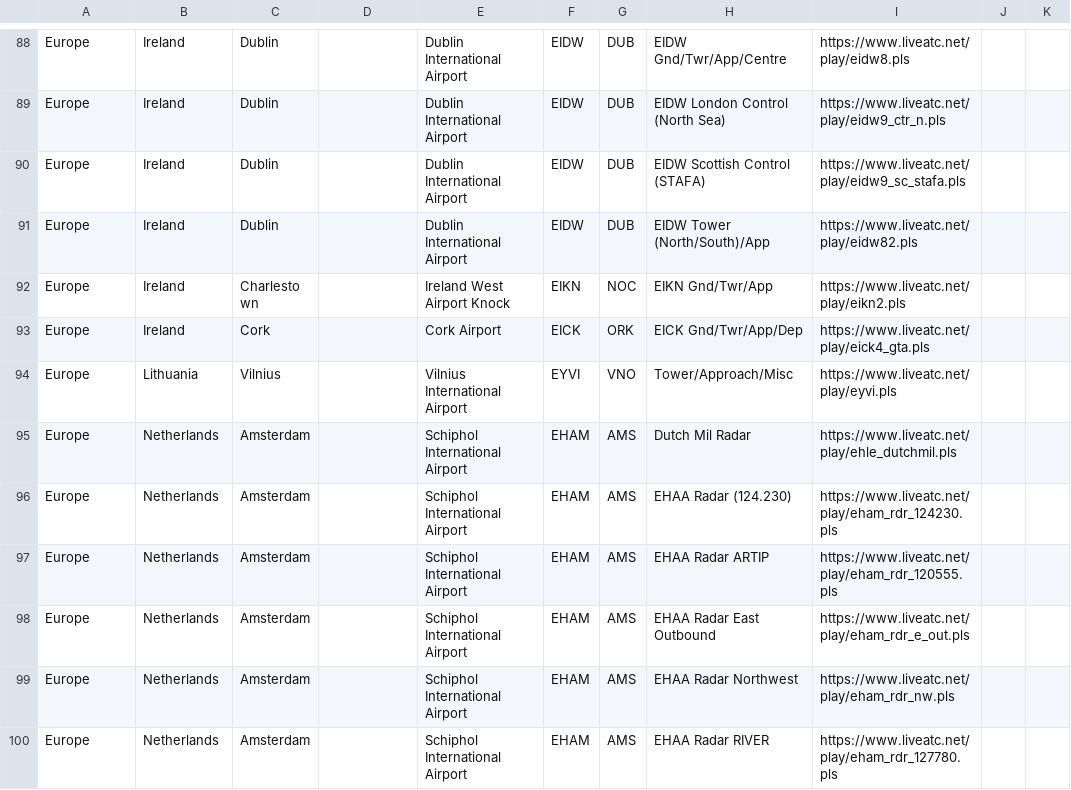
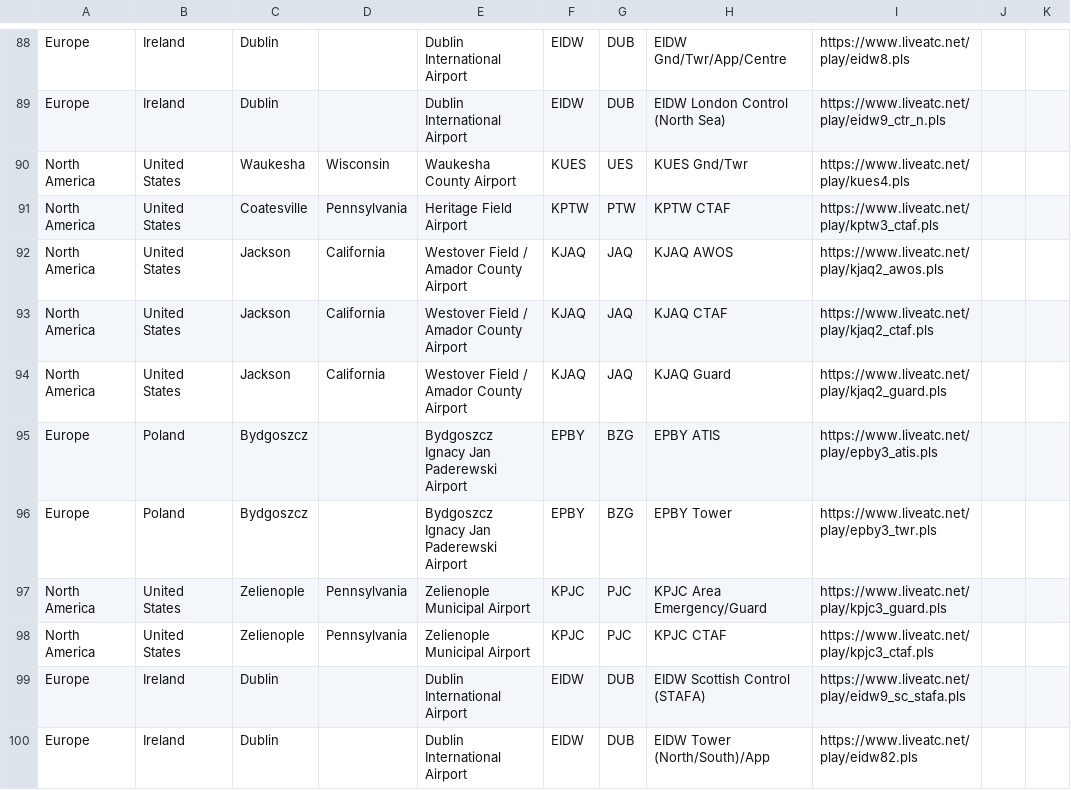
Before and after one commit to RoMinjun/lofiatc.ps1, a CSV file: atc_sources.csv, drawn as a sheet; only a part is shown, gaps mark what is left out; the shorter side is filled out with more unchanged rows.

Commit message:
github actions workflow + new sort script so i can just add sources anyway

```diff
--- a/atc_sources.csv
+++ b/atc_sources.csv
@@ -89,2 +89,11 @@
 "Europe","Ireland","Dublin","","Dublin International Airport","EIDW","DUB","EIDW London Control (North Sea)","https://www.liveatc.net/play/eidw9_ctr_n.pls","",""
+"North America","United States","Waukesha","Wisconsin","Waukesha County Airport","KUES","UES","KUES Gnd/Twr","https://www.liveatc.net/play/kues4.pls","",""
+"North America","United States","Coatesville","Pennsylvania","Heritage Field Airport","KPTW","PTW","KPTW CTAF","https://www.liveatc.net/play/kptw3_ctaf.pls","",""
+"North America","United States","Jackson","California","Westover Field / Amador County Airport","KJAQ","JAQ","KJAQ AWOS","https://www.liveatc.net/play/kjaq2_awos.pls","",""
+"North America","United States","Jackson","California","Westover Field / Amador County Airport","KJAQ","JAQ","KJAQ CTAF","https://www.liveatc.net/play/kjaq2_ctaf.pls","",""
+"North America","United States","Jackson","California","Westover Field / Amador County Airport","KJAQ","JAQ","KJAQ Guard","https://www.liveatc.net/play/kjaq2_guard.pls","",""
+"Europe","Poland","Bydgoszcz","","Bydgoszcz Ignacy Jan Paderewski Airport","EPBY","BZG","EPBY ATIS","https://www.liveatc.net/play/epby3_atis.pls","",""
+"Europe","Poland","Bydgoszcz","","Bydgoszcz Ignacy Jan Paderewski Airport","EPBY","BZG","EPBY Tower","https://www.liveatc.net/play/epby3_twr.pls","",""
+"North America","United States","Zelienople","Pennsylvania","Zelienople Municipal Airport","KPJC","PJC","KPJC Area Emergency/Guard","https://www.liveatc.net/play/kpjc3_guard.pls","",""
+"North America","United States","Zelienople","Pennsylvania","Zelienople Municipal Airport","KPJC","PJC","KPJC CTAF","https://www.liveatc.net/play/kpjc3_ctaf.pls","",""
 "Europe","Ireland","Dublin","","Dublin International Airport","EIDW","DUB","EIDW Scottish Control (STAFA)","https://www.liveatc.net/play/eidw9_sc_stafa.pls","",""
```
Also changed, not shown: 3 other files.
